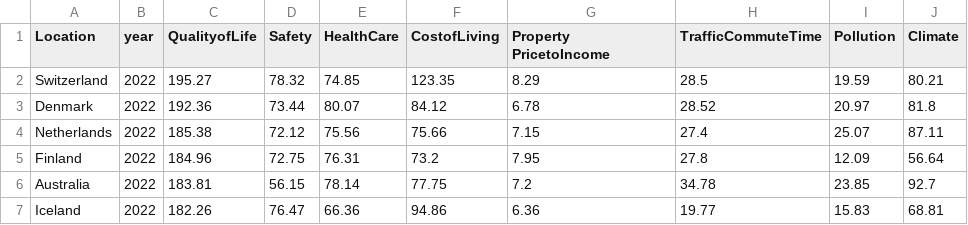
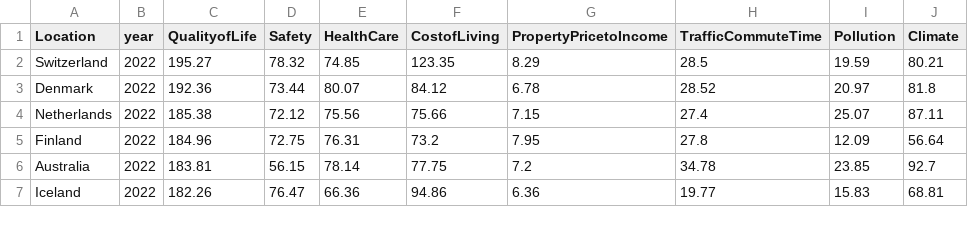
Before and after one commit to gshm9999/Information-visualization-, a CSV file: VI final data.csv, drawn as a sheet; only a part is shown.

Commit message:
Update VI final data.csv

```diff
--- a/VI final data.csv
+++ b/VI final data.csv
@@ -1,2 +1,2 @@
-Location,year,QualityofLife,Safety,HealthCare,CostofLiving,Property PricetoIncome,TrafficCommuteTime,Pollution,Climate,
+Location,year,QualityofLife,Safety,HealthCare,CostofLiving,PropertyPricetoIncome,TrafficCommuteTime,Pollution,Climate,
 Switzerland,2022,195.27,78.32,74.85,123.35,8.29,28.5,19.59,80.21,
```
